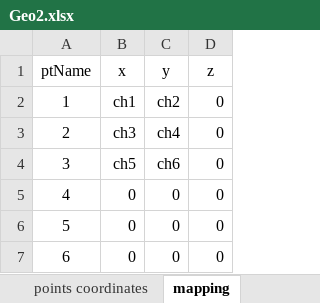
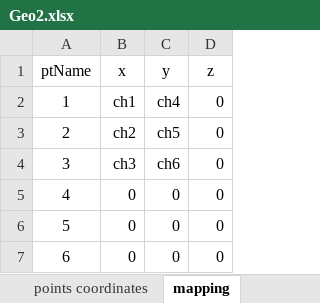
Before and after one commit to dagghe/pyOMA-test-data, an Excel workbook: test_data/palisaden/Geo2.xlsx, sheet mapping, drawn as a sheet; values as stored, in another font and other column widths than the file's, no borders; the diff names each change by its address in the sheet, - before the commit and + after, or states it on an @@ line.

Commit message:
fix: fix to Geo2.xlsx for Palisaden

```diff
--- a/test_data/palisaden/Geo2.xlsx (sheet mapping)
+++ b/test_data/palisaden/Geo2.xlsx (sheet mapping)
-C2 (y): ch2
+C2 (y): ch4
-B3 (x): ch3
+B3 (x): ch2
-C3 (y): ch4
+C3 (y): ch5
-B4 (x): ch5
+B4 (x): ch3
```
